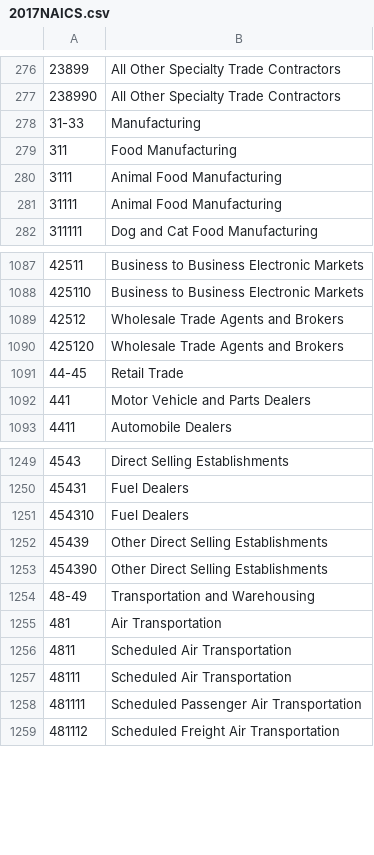
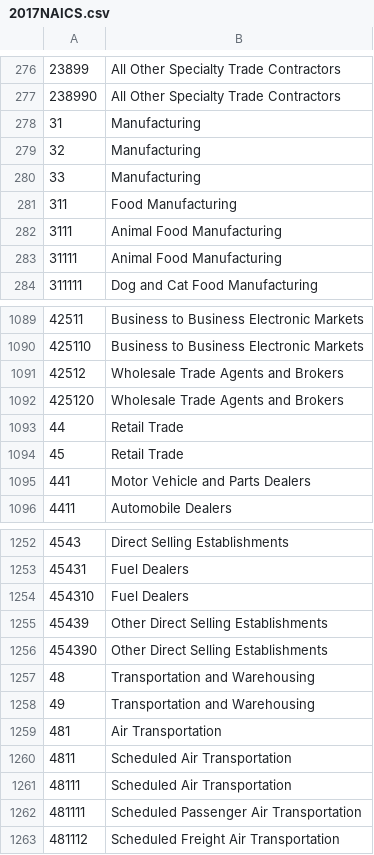
Before and after one commit to sbmelvin/fboparser, a CSV file: db_data/csv/2017NAICS.csv, drawn as a sheet; only a part is shown, gaps mark what is left out.

```diff
--- a/db_data/csv/2017NAICS.csv
+++ b/db_data/csv/2017NAICS.csv
@@ -277,3 +277,5 @@
 238990,All Other Specialty Trade Contractors
-31-33,Manufacturing
+31,Manufacturing
+32,Manufacturing
+33,Manufacturing
 311,Food Manufacturing
@@ -1090,3 +1092,4 @@
 425120,Wholesale Trade Agents and Brokers
-44-45,Retail Trade
+44,Retail Trade
+45,Retail Trade
 441,Motor Vehicle and Parts Dealers
@@ -1253,3 +1256,4 @@
 454390,Other Direct Selling Establishments
-48-49,Transportation and Warehousing
+48,Transportation and Warehousing
+49,Transportation and Warehousing
 481,Air Transportation
```
Also changed, not shown: 10 other files.
